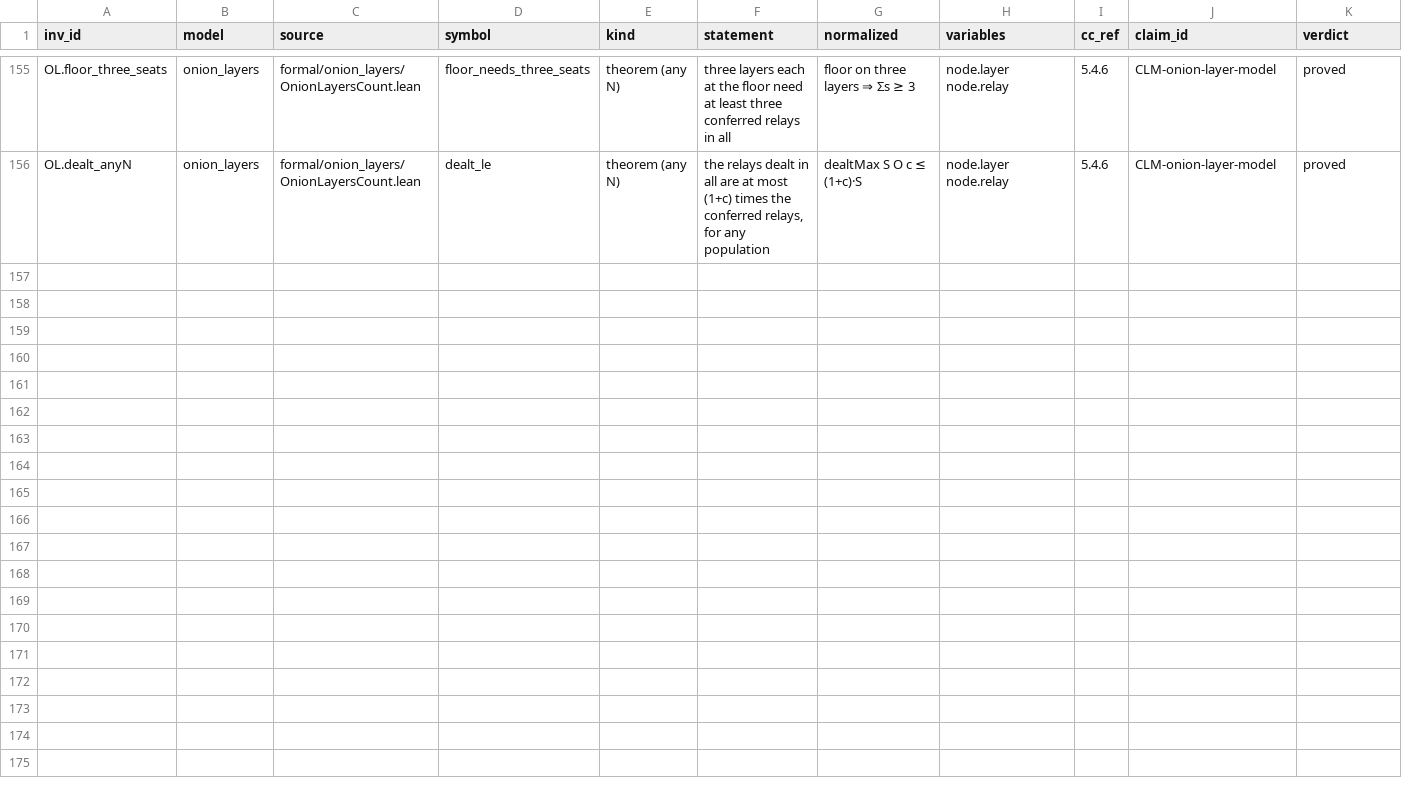
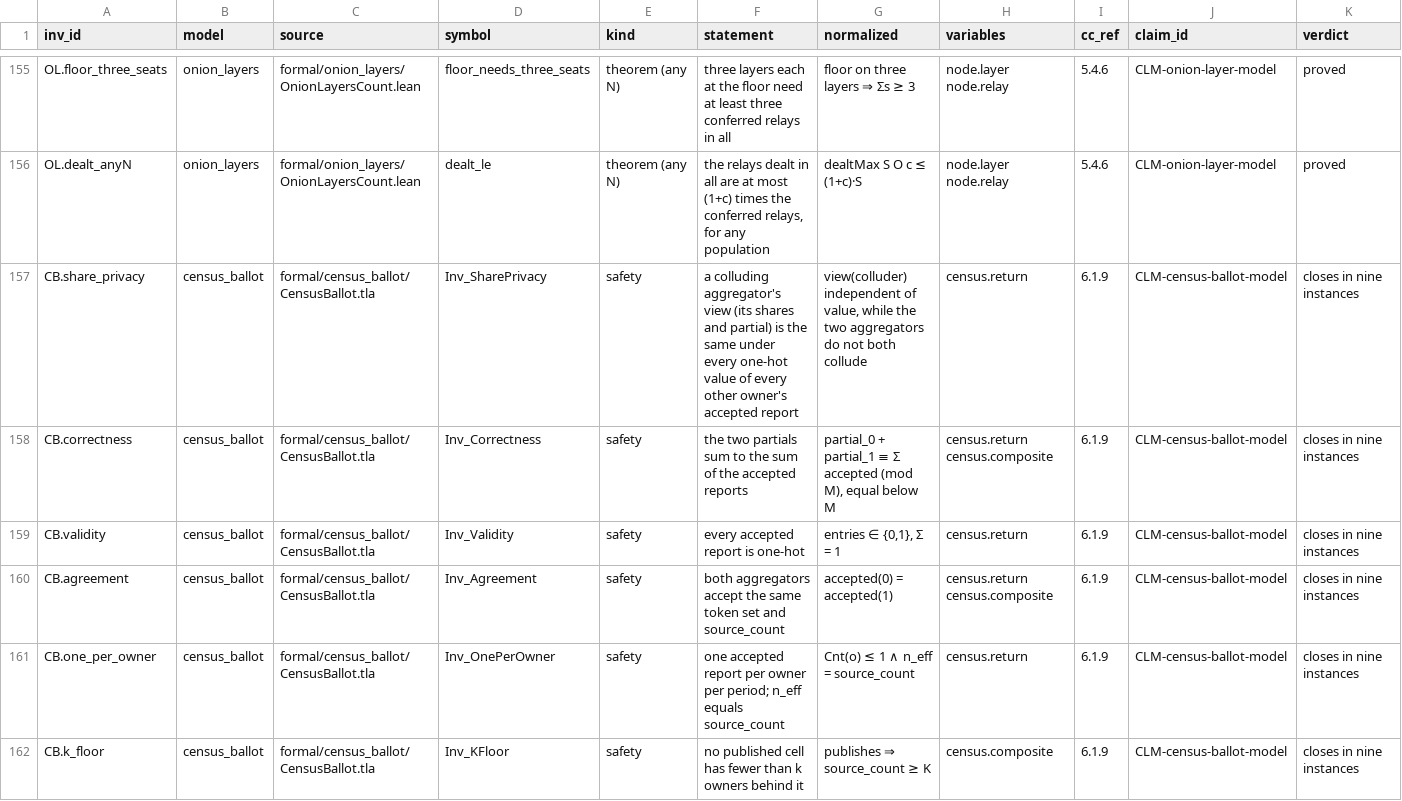
Before and after one commit to CIRISAI/CIRISConstitution, a TSV file: formal/INVARIANTS.tsv, drawn as a sheet; only a part is shown, gaps mark what is left out; rows hold the shown columns only; the diff covers the shown part only; the diff names each change by its address in the sheet, - before the commit and + after, or states it on an @@ line.

```diff
--- a/formal/INVARIANTS.tsv
+++ b/formal/INVARIANTS.tsv
+row 157: CB.share_privacy | census_ballot | formal/census_ballot/CensusBallot.tla | Inv_SharePrivacy | safety | a colluding aggregator's view (its shares and partial) is the same under every one-hot value of every other owner's accepted report | view(colluder) independent of value, while the two aggregators do not both collude | census.return | 6.1.9 | CLM-census-ballot-model | closes in nine instances
+row 158: CB.correctness | census_ballot | formal/census_ballot/CensusBallot.tla | Inv_Correctness | safety | the two partials sum to the sum of the accepted reports | partial_0 + partial_1 ≡ Σ accepted (mod M), equal below M | census.return census.composite | 6.1.9 | CLM-census-ballot-model | closes in nine instances
+row 159: CB.validity | census_ballot | formal/census_ballot/CensusBallot.tla | Inv_Validity | safety | every accepted report is one-hot | entries ∈ {0,1}, Σ = 1 | census.return | 6.1.9 | CLM-census-ballot-model | closes in nine instances
+row 160: CB.agreement | census_ballot | formal/census_ballot/CensusBallot.tla | Inv_Agreement | safety | both aggregators accept the same token set and source_count | accepted(0) = accepted(1) | census.return census.composite | 6.1.9 | CLM-census-ballot-model | closes in nine instances
+row 161: CB.one_per_owner | census_ballot | formal/census_ballot/CensusBallot.tla | Inv_OnePerOwner | safety | one accepted report per owner per period; n_eff equals source_count | Cnt(o) ≤ 1 ∧ n_eff = source_count | census.return | 6.1.9 | CLM-census-ballot-model | closes in nine instances
+row 162: CB.k_floor | census_ballot | formal/census_ballot/CensusBallot.tla | Inv_KFloor | safety | no published cell has fewer than k owners behind it | publishes ⇒ source_count ≥ K | census.composite | 6.1.9 | CLM-census-ballot-model | closes in nine instances
```
Also changed, not shown: 5 added rows elsewhere in this file, constitution/claims.tsv, formal/STATE_TABLE.tsv, 33 other files.
